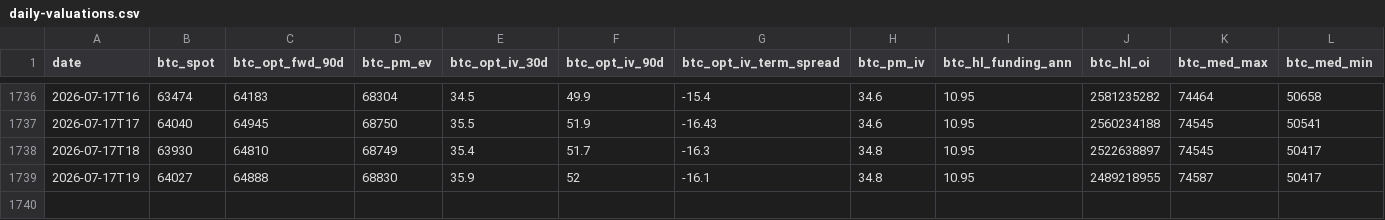
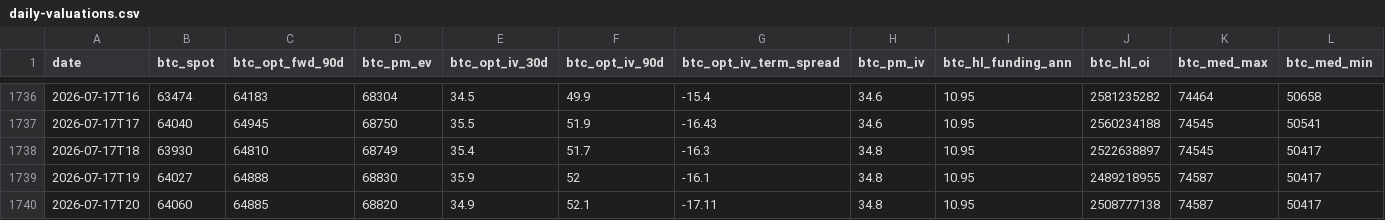
Before and after one commit to virtualwriter/polymarket-trader, a CSV file: data/daily-valuations.csv, drawn as a sheet; only a part is shown, gaps mark what is left out; rows hold the shown columns only; the diff names each change by its address in the sheet, - before the commit and + after, or states it on an @@ line.

```diff
--- a/data/daily-valuations.csv
+++ b/data/daily-valuations.csv
+row 1740: 2026-07-17T20 | 64060 | 64885 | 68820 | 34.9 | 52.1 | -17.11 | 34.8 | 10.95 | 2508777138 | 74587 | 50417
```
Also changed, not shown: data/daily-macro.csv, relative-value/cross_venue_relative_value.csv, 2 other files.
